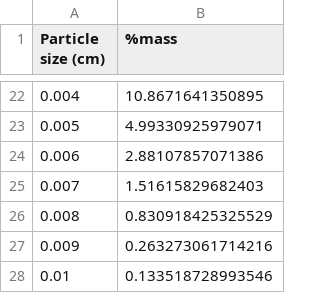
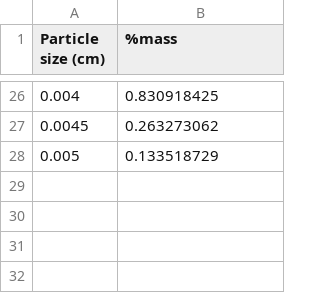
Before and after one commit to mackerell-lab/polli-solubility, a CSV file: data/Posaconazole.csv, drawn as a sheet; only a part is shown, gaps mark what is left out; the diff covers the shown part only.

```diff
--- a/data/Posaconazole.csv
+++ b/data/Posaconazole.csv
@@ -22,7 +26,3 @@ Particle size (cm),%mass
-0.004,10.8671641350895
-0.005,4.99330925979071
-0.006,2.88107857071386
-0.007,1.51615829682403
-0.008,0.830918425325529
-0.009,0.263273061714216
-0.01,0.133518728993546
+0.004,0.830918425
+0.0045,0.263273062
+0.005,0.133518729
```
Also changed, not shown: 12 added rows, 8 removed rows and 12 edited cells elsewhere in this file, data/Griseofulvin.csv, data/Ritonavir.csv, 37 other files.
